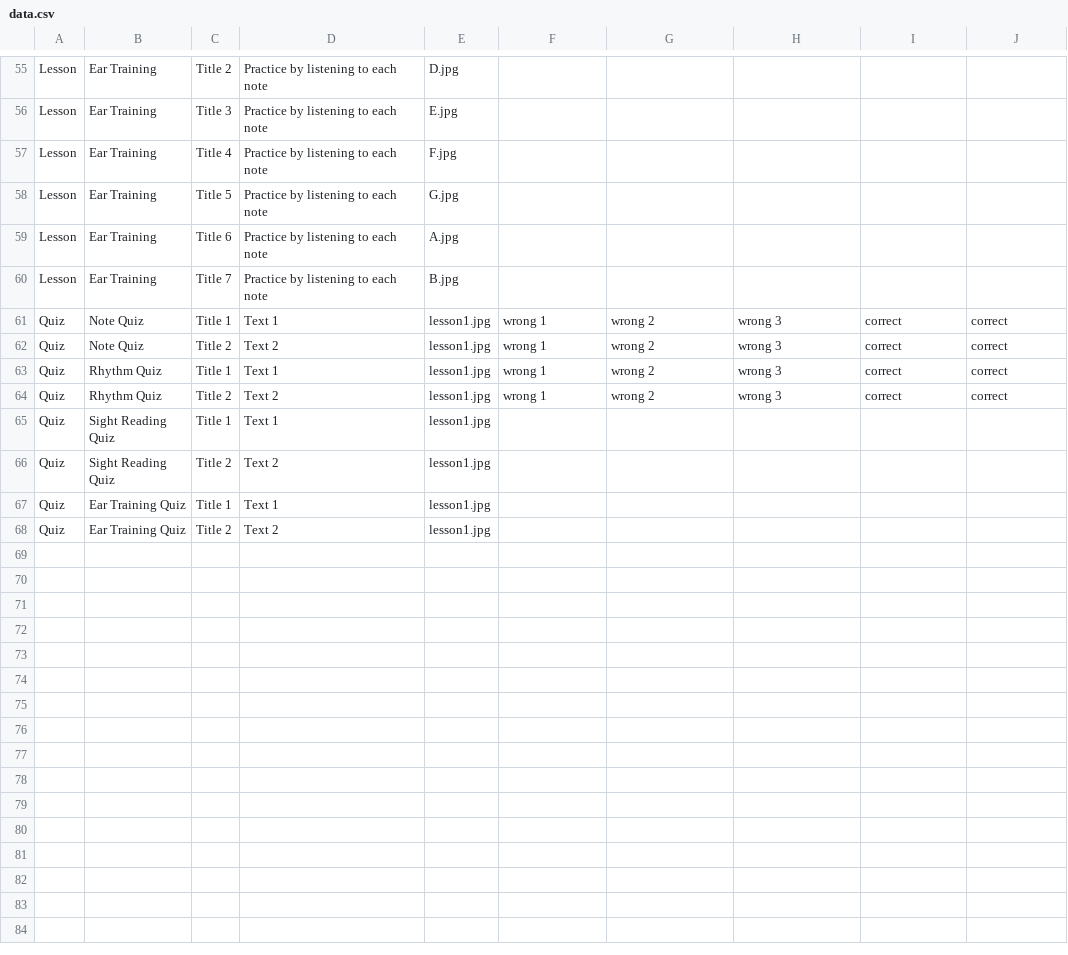
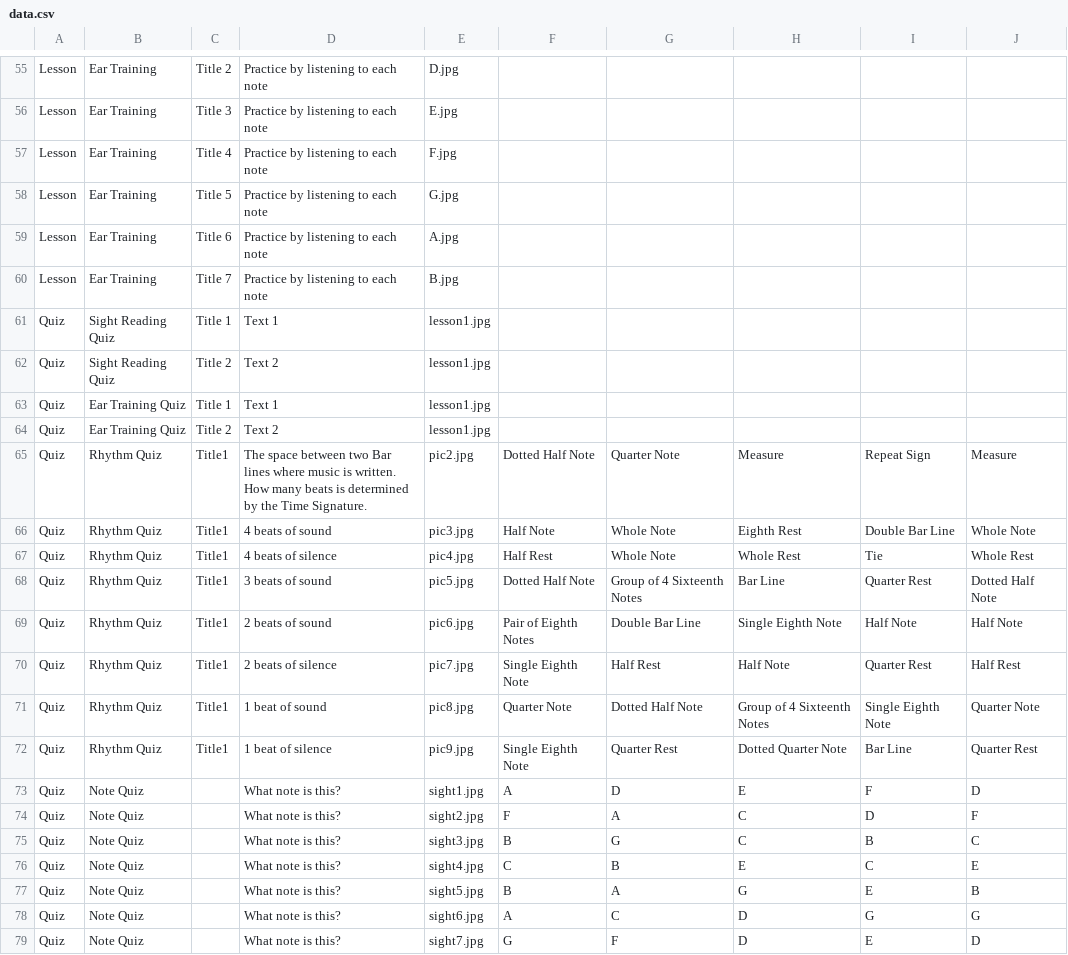
Before and after one commit to ZachKrol/MusGator, a CSV file: data.csv, drawn as a sheet; only a part is shown, gaps mark what is left out.

Commit message:
Quiz content for Rhthm and note learning added

```diff
--- a/data.csv
+++ b/data.csv
@@ -60,6 +60,2 @@ Lesson,Ear Training,Title 6,Practice by listening to each note,A.jpg
 Lesson,Ear Training,Title 7,Practice by listening to each note,B.jpg
-Quiz,Note Quiz,Title 1,Text 1,lesson1.jpg,wrong 1,wrong 2,wrong 3,correct,correct
-Quiz,Note Quiz,Title 2,Text 2,lesson1.jpg,wrong 1,wrong 2,wrong 3,correct,correct
-Quiz,Rhythm Quiz,Title 1,Text 1,lesson1.jpg,wrong 1,wrong 2,wrong 3,correct,correct
-Quiz,Rhythm Quiz,Title 2,Text 2,lesson1.jpg,wrong 1,wrong 2,wrong 3,correct,correct
 Quiz,Sight Reading Quiz,Title 1,Text 1,lesson1.jpg
@@ -68 +64,16 @@ Quiz,Ear Training Quiz,Title 1,Text 1,lesson1.jpg
 Quiz,Ear Training Quiz,Title 2,Text 2,lesson1.jpg
+Quiz,Rhythm Quiz,Title1,The space between two Bar lines where music is written. How many beats is determined by the Time Signature.,pic2.jpg,Dotted Half Note,Quarter Note,Measure,Repeat Sign,Measure
+Quiz,Rhythm Quiz,Title1,4 beats of sound,pic3.jpg,Half Note,Whole Note,Eighth Rest,Double Bar Line,Whole Note
+Quiz,Rhythm Quiz,Title1,4 beats of silence,pic4.jpg,Half Rest,Whole Note,Whole Rest,Tie,Whole Rest
+Quiz,Rhythm Quiz,Title1,3 beats of sound,pic5.jpg,Dotted Half Note,Group of 4 Sixteenth Notes,Bar Line,Quarter Rest,Dotted Half Note
+Quiz,Rhythm Quiz,Title1,2 beats of sound,pic6.jpg,Pair of Eighth Notes,Double Bar Line,Single Eighth Note,Half Note,Half Note
+Quiz,Rhythm Quiz,Title1,2 beats of silence,pic7.jpg,Single Eighth Note,Half Rest,Half Note,Quarter Rest,Half Rest
+Quiz,Rhythm Quiz,Title1,1 beat of sound,pic8.jpg,Quarter Note,Dotted Half Note,Group of 4 Sixteenth Notes,Single Eighth Note,Quarter Note
+Quiz,Rhythm Quiz,Title1,1 beat of silence,pic9.jpg,Single Eighth Note,Quarter Rest,Dotted Quarter Note,Bar Line,Quarter Rest
+Quiz,Note Quiz,,What note is this?,sight1.jpg,A,D,E,F,D
+Quiz,Note Quiz,,What note is this?,sight2.jpg,F,A,C,D,F
+Quiz,Note Quiz,,What note is this?,sight3.jpg,B,G,C,B,C
+Quiz,Note Quiz,,What note is this?,sight4.jpg,C,B,E,C,E
+Quiz,Note Quiz,,What note is this?,sight5.jpg,B,A,G,E,B
+Quiz,Note Quiz,,What note is this?,sight6.jpg,A,C,D,G,G
+Quiz,Note Quiz,,What note is this?,sight7.jpg,G,F,D,E,D
```
